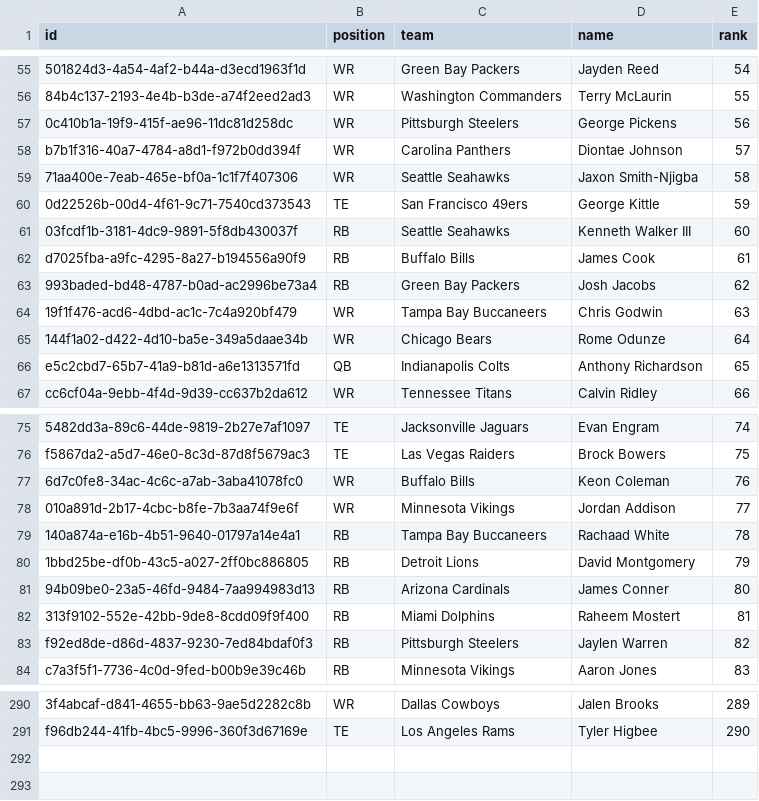
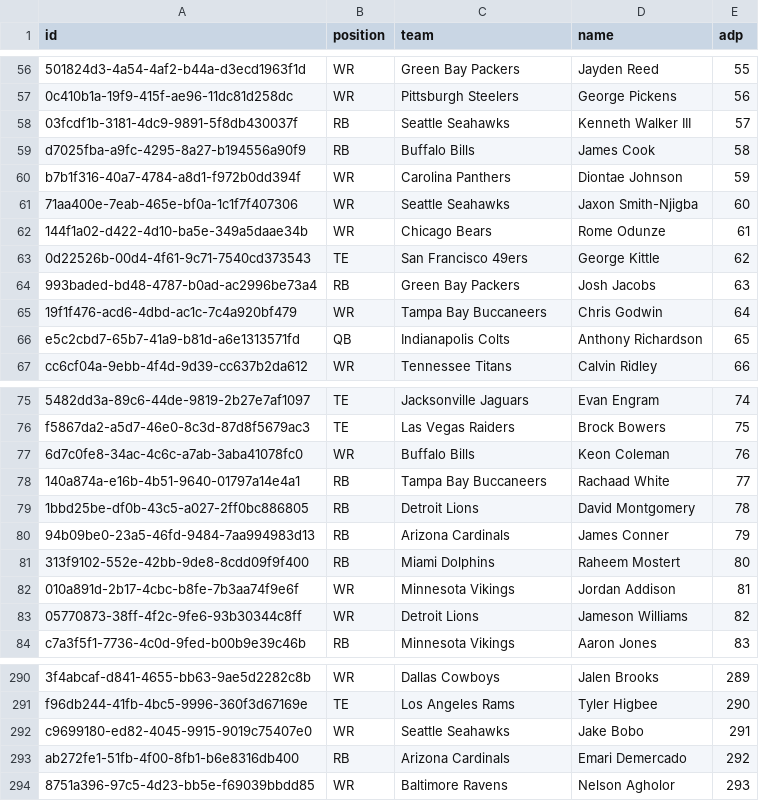
Before and after one commit to AndrewRucker/Fantasy-Football-and-Betting, a CSV file: BestBall/Rankings/BenGretchUnderdogRankings.csv, drawn as a sheet; only a part is shown, gaps mark what is left out; removed rows and columns are numbered as before the commit, all else as after; the diff covers the shown part only; the diff names each change by its address in the sheet, - before the commit and + after, or states it on an @@ line.

```diff
--- a/BestBall/Rankings/BenGretchUnderdogRankings.csv
+++ b/BestBall/Rankings/BenGretchUnderdogRankings.csv
-E1: rank
+E1: adp
-E56 (adp): 54
+E56 (adp): 55
-row 56: 84b4c137-2193-4e4b-b3de-a74f2eed2ad3 | WR | Washington Commanders | Terry McLaurin | 55
+row 58: 03fcdf1b-3181-4dc9-9891-5f8db430037f | RB | Seattle Seahawks | Kenneth Walker III | 57
+row 59: d7025fba-a9fc-4295-8a27-b194556a90f9 | RB | Buffalo Bills | James Cook | 58
-E60 (adp): 57
+E60 (adp): 59
-E61 (adp): 58
+E61 (adp): 60
+row 62: 144f1a02-d422-4d10-ba5e-349a5daae34b | WR | Chicago Bears | Rome Odunze | 61
-E63 (adp): 59
+E63 (adp): 62
-row 61: 03fcdf1b-3181-4dc9-9891-5f8db430037f | RB | Seattle Seahawks | Kenneth Walker III | 60
-row 62: d7025fba-a9fc-4295-8a27-b194556a90f9 | RB | Buffalo Bills | James Cook | 61
-E64 (adp): 62
+E64 (adp): 63
-E65 (adp): 63
+E65 (adp): 64
-row 65: 144f1a02-d422-4d10-ba5e-349a5daae34b | WR | Chicago Bears | Rome Odunze | 64
-row 78: 010a891d-2b17-4cbc-b8fe-7b3aa74f9e6f | WR | Minnesota Vikings | Jordan Addison | 77
-E78 (adp): 78
+E78 (adp): 77
-E79 (adp): 79
+E79 (adp): 78
-E80 (adp): 80
+E80 (adp): 79
-E81 (adp): 81
+E81 (adp): 80
-row 83: f92ed8de-d86d-4837-9230-7ed84bdaf0f3 | RB | Pittsburgh Steelers | Jaylen Warren | 82
+row 82: 010a891d-2b17-4cbc-b8fe-7b3aa74f9e6f | WR | Minnesota Vikings | Jordan Addison | 81
+row 83: 05770873-38ff-4f2c-9fe6-93b30344c8ff | WR | Detroit Lions | Jameson Williams | 82
+row 292: c9699180-ed82-4045-9915-9019c75407e0 | WR | Seattle Seahawks | Jake Bobo | 291
+row 293: ab272fe1-51fb-4f00-8fb1-b6e8316db400 | RB | Arizona Cardinals | Emari Demercado | 292
+row 294: 8751a396-97c5-4d23-bb5e-f69039bbdd85 | WR | Baltimore Ravens | Nelson Agholor | 293
```
Also changed, not shown: 10 added rows, 9 removed rows and 18 edited cells elsewhere in this file, BestBall/Rankings/Best-Ball-2024---DK-Ranks-31.csv, BestBall/Rankings/Best-Ball-2024---UD-Ranks-14.csv, 5 other files.
